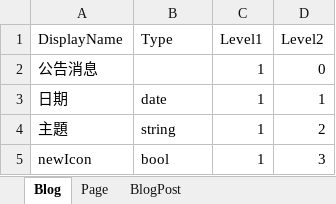
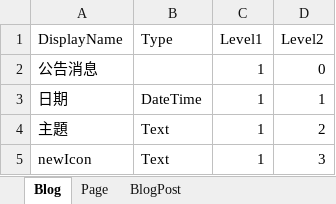
Before and after one commit to fs-tw/FS.Abp, an Excel workbook: applications/FS.Abp.Demo/aspnet-core/src/FS.Abp.Demo.Domain.Shared/Files/Contents.xlsx, sheet Blog, drawn as a sheet; values as stored, in another font and other column widths than the file's, no borders; the diff names each change by its address in the sheet, - before the commit and + after, or states it on an @@ line.

```diff
--- a/applications/FS.Abp.Demo/aspnet-core/src/FS.Abp.Demo.Domain.Shared/Files/Contents.xlsx (sheet Blog)
+++ b/applications/FS.Abp.Demo/aspnet-core/src/FS.Abp.Demo.Domain.Shared/Files/Contents.xlsx (sheet Blog)
-B3 (Type): date
+B3 (Type): DateTime
-B4 (Type): string
+B4 (Type): Text
-B5 (Type): bool
+B5 (Type): Text
```
Also changed, not shown: sheet Page, sheet BlogPost, 12 other files.
